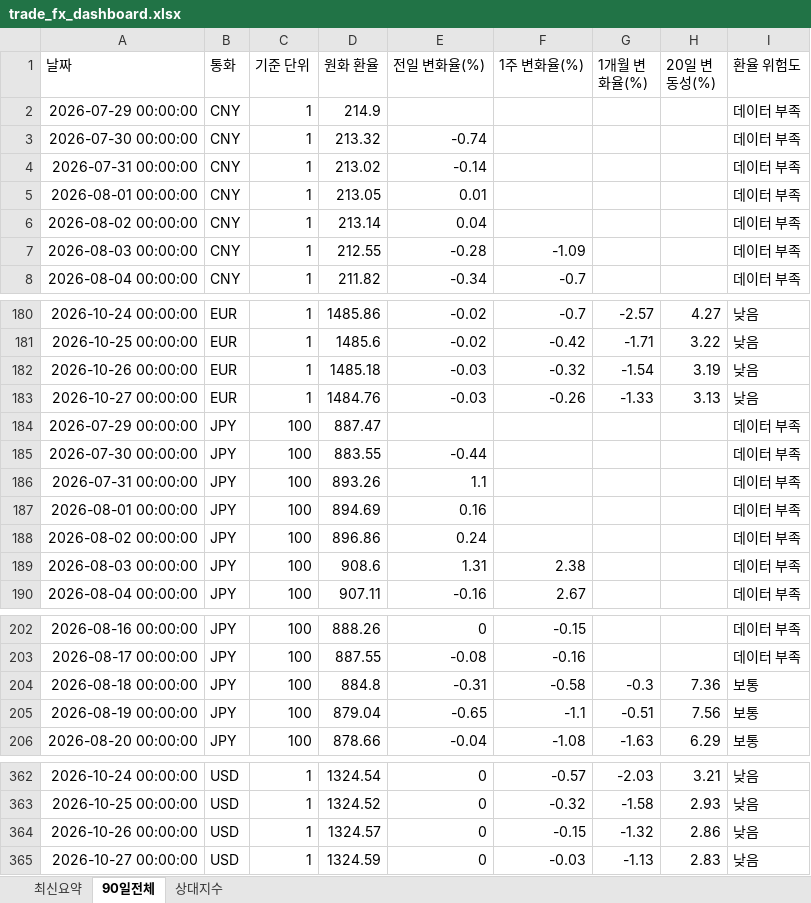
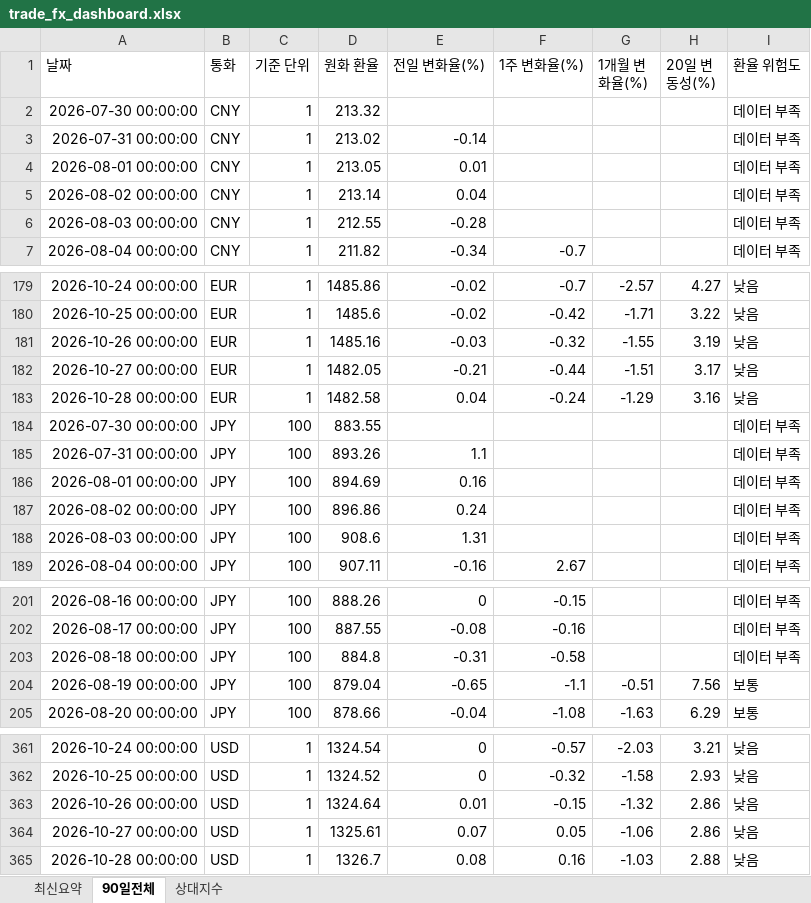
Before and after one commit to wnsdnjs867-svg/4-, an Excel workbook: trade_fx_dashboard.xlsx, sheet 90일전체, drawn as a sheet; only a part is shown, gaps mark what is left out; values as stored, in another font and other column widths than the file's, no borders; removed rows and columns are numbered as before the commit, all else as after; the diff covers the shown part only; the diff names each change by its address in the sheet, - before the commit and + after, or states it on an @@ line.

```diff
--- a/trade_fx_dashboard.xlsx (sheet 90일전체)
+++ b/trade_fx_dashboard.xlsx (sheet 90일전체)
-row 2: 2026-07-29 00:00:00 | CNY | 1 | 214.9 |  |  |  |  | 데이터 부족
-E2 (전일 변화율(%)): -0.74
+E2 (전일 변화율(%)): (empty)
-F6 (1주 변화율(%)): -1.09
+F6 (1주 변화율(%)): (empty)
-D181 (원화 환율): 1485.18
+D181 (원화 환율): 1485.16
-G181 (1개월 변화율(%)): -1.54
+G181 (1개월 변화율(%)): -1.55
-D182 (원화 환율): 1484.76
+D182 (원화 환율): 1482.05
-E182 (전일 변화율(%)): -0.03
+E182 (전일 변화율(%)): -0.21
-F182 (1주 변화율(%)): -0.26
+F182 (1주 변화율(%)): -0.44
-G182 (1개월 변화율(%)): -1.33
+G182 (1개월 변화율(%)): -1.51
-H182 (20일 변동성(%)): 3.13
+H182 (20일 변동성(%)): 3.17
-row 184: 2026-07-29 00:00:00 | JPY | 100 | 887.47 |  |  |  |  | 데이터 부족
+row 183: 2026-10-28 00:00:00 | EUR | 1 | 1482.58 | 0.04 | -0.24 | -1.29 | 3.16 | 낮음
-E184 (전일 변화율(%)): -0.44
+E184 (전일 변화율(%)): (empty)
-F188 (1주 변화율(%)): 2.38
+F188 (1주 변화율(%)): (empty)
-G203 (1개월 변화율(%)): -0.3
+G203 (1개월 변화율(%)): (empty)
-H203 (20일 변동성(%)): 7.36
+H203 (20일 변동성(%)): (empty)
-I203 (환율 위험도): 보통
+I203 (환율 위험도): 데이터 부족
-D363 (원화 환율): 1324.57
+D363 (원화 환율): 1324.64
-E363 (전일 변화율(%)): 0
+E363 (전일 변화율(%)): 0.01
-D364 (원화 환율): 1324.59
+D364 (원화 환율): 1325.61
-E364 (전일 변화율(%)): 0
+E364 (전일 변화율(%)): 0.07
-F364 (1주 변화율(%)): -0.03
+F364 (1주 변화율(%)): 0.05
-G364 (1개월 변화율(%)): -1.13
+G364 (1개월 변화율(%)): -1.06
-H364 (20일 변동성(%)): 2.83
+H364 (20일 변동성(%)): 2.86
+row 365: 2026-10-28 00:00:00 | USD | 1 | 1326.7 | 0.08 | 0.16 | -1.03 | 2.88 | 낮음
```
Also changed, not shown: 2 added rows, 2 removed rows and 32 edited cells elsewhere in this sheet, sheet 상대지수, sheet 최신요약, 1 other file.
